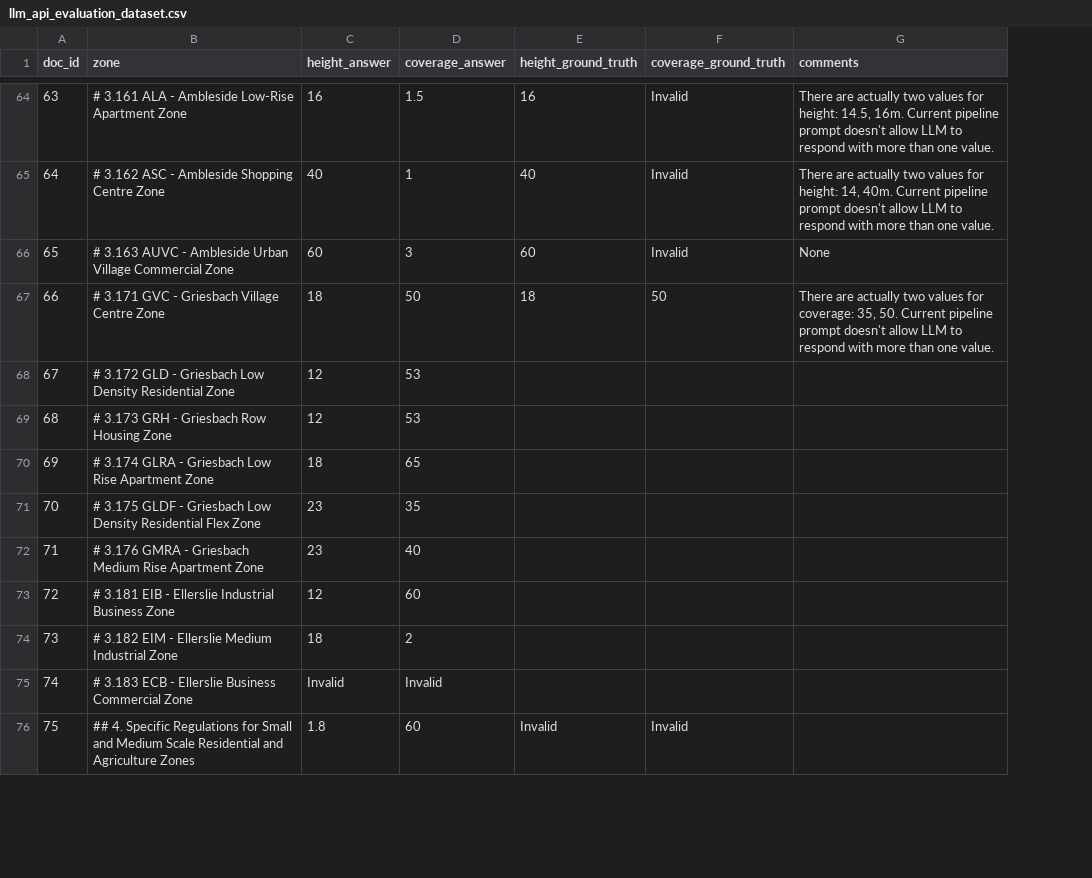
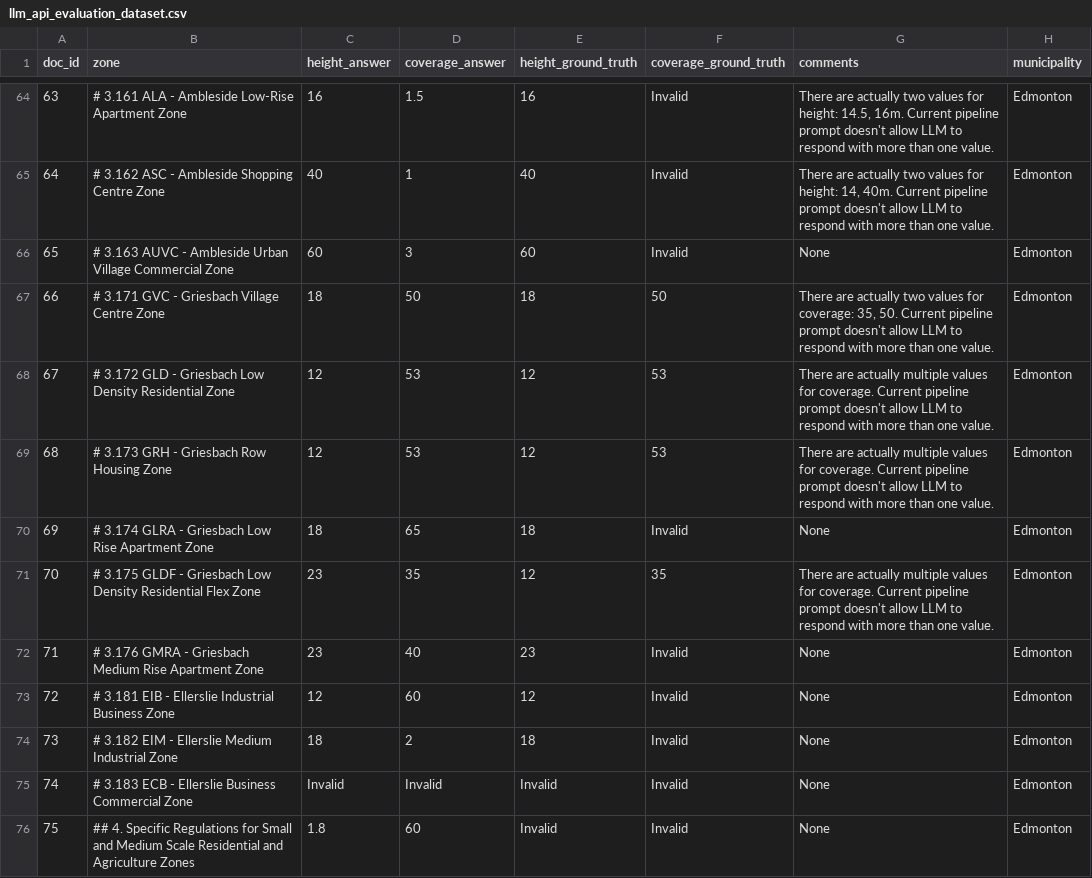
Before and after one commit to JoT8ng/zoning-extraction-pipelines, a CSV file: llm_api_pipeline/src/evaluation/llm_api_evaluation_dataset.csv, drawn as a sheet; only a part is shown, gaps mark what is left out; the diff covers the shown part only; the diff names each change by its address in the sheet, - before the commit and + after, or states it on an @@ line.

```diff
--- a/llm_api_pipeline/src/evaluation/llm_api_evaluation_dataset.csv
+++ b/llm_api_pipeline/src/evaluation/llm_api_evaluation_dataset.csv
+column H (municipality), rows 64-76: all Edmonton
-E68:E69 (height_ground_truth): (empty)
+E68:E69 (height_ground_truth): 12
-F68:F69 (coverage_ground_truth): (empty)
+F68:F69 (coverage_ground_truth): 53
-G68:G69 (comments): (empty)
+G68:G69 (comments): There are actually multiple values for coverage. Current pipeline prompt doesn't allow LLM to respond with more than one value.
-E70 (height_ground_truth): (empty)
+E70 (height_ground_truth): 18
-F70 (coverage_ground_truth): (empty)
+F70 (coverage_ground_truth): Invalid
-G70 (comments): (empty)
+G70 (comments): None
-E71 (height_ground_truth): (empty)
+E71 (height_ground_truth): 12
-F71 (coverage_ground_truth): (empty)
+F71 (coverage_ground_truth): 35
-G71 (comments): (empty)
+G71 (comments): There are actually multiple values for coverage. Current pipeline prompt doesn't allow LLM to respond with more than one value.
-E72 (height_ground_truth): (empty)
+E72 (height_ground_truth): 23
-F72:F75 (coverage_ground_truth): (empty)
+F72:F75 (coverage_ground_truth): Invalid
-G72:G76 (comments): (empty)
+G72:G76 (comments): None
-E73 (height_ground_truth): (empty)
+E73 (height_ground_truth): 12
-E74 (height_ground_truth): (empty)
+E74 (height_ground_truth): 18
-E75 (height_ground_truth): (empty)
+E75 (height_ground_truth): Invalid
```
Also changed, not shown: 8 edited cells elsewhere in this file, 1 other file.
